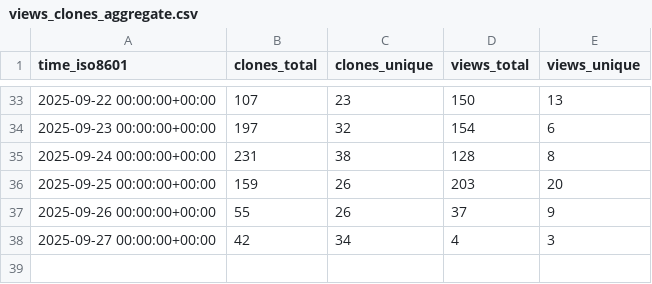
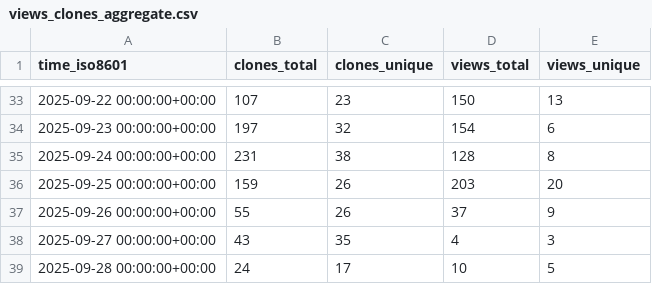
Before and after one commit to alan-turing-institute/autoemulate, a CSV file: alan-turing-institute/autoemulate/ghrs-data/views_clones_aggregate.csv, drawn as a sheet; only a part is shown, gaps mark what is left out.

```diff
--- a/alan-turing-institute/autoemulate/ghrs-data/views_clones_aggregate.csv
+++ b/alan-turing-institute/autoemulate/ghrs-data/views_clones_aggregate.csv
@@ -37,2 +37,3 @@ time_iso8601,clones_total,clones_unique,views_total,views_unique
 2025-09-26 00:00:00+00:00,55,26,37,9
-2025-09-27 00:00:00+00:00,42,34,4,3
+2025-09-27 00:00:00+00:00,43,35,4,3
+2025-09-28 00:00:00+00:00,24,17,10,5
```
Also changed, not shown: 1 other file.
